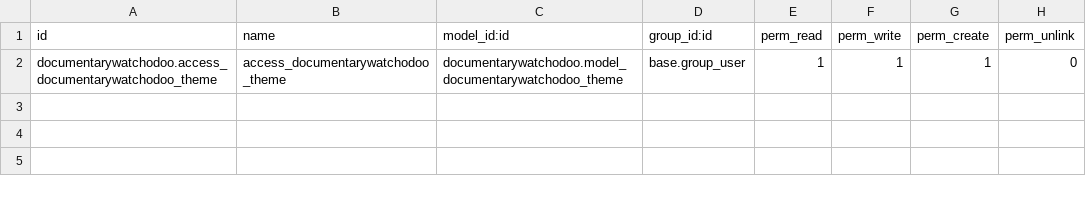
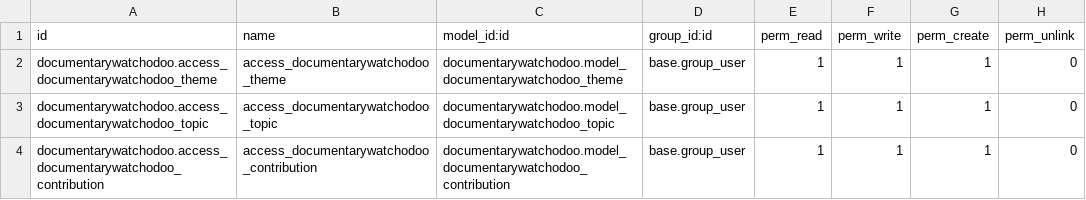
Before and after one commit to DelphineLemire/documentarywatchodoo, a CSV file: security/ir.model.access.csv, drawn as a sheet.

Commit message:
add views contributions, topics, themes

```diff
--- a/security/ir.model.access.csv
+++ b/security/ir.model.access.csv
@@ -2 +2,3 @@ id,name,model_id:id,group_id:id,perm_read,perm_write,perm_create,perm_unlink
 documentarywatchodoo.access_documentarywatchodoo_theme,access_documentarywatchodoo_theme,documentarywatchodoo.model_documentarywatchodoo_theme,base.group_user,1,1,1,0
+documentarywatchodoo.access_documentarywatchodoo_topic,access_documentarywatchodoo_topic,documentarywatchodoo.model_documentarywatchodoo_topic,base.group_user,1,1,1,0
+documentarywatchodoo.access_documentarywatchodoo_contribution,access_documentarywatchodoo_contribution,documentarywatchodoo.model_documentarywatchodoo_contribution,base.group_user,1,1,1,0
```
Also changed, not shown: 8 other files.
